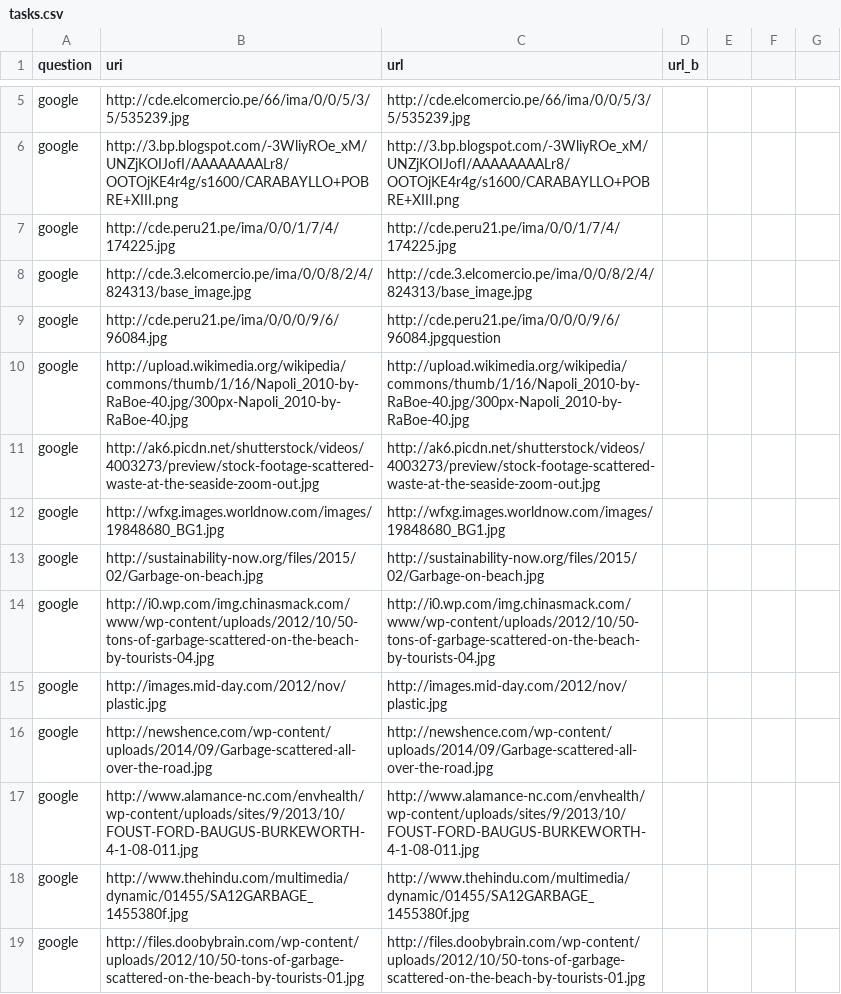
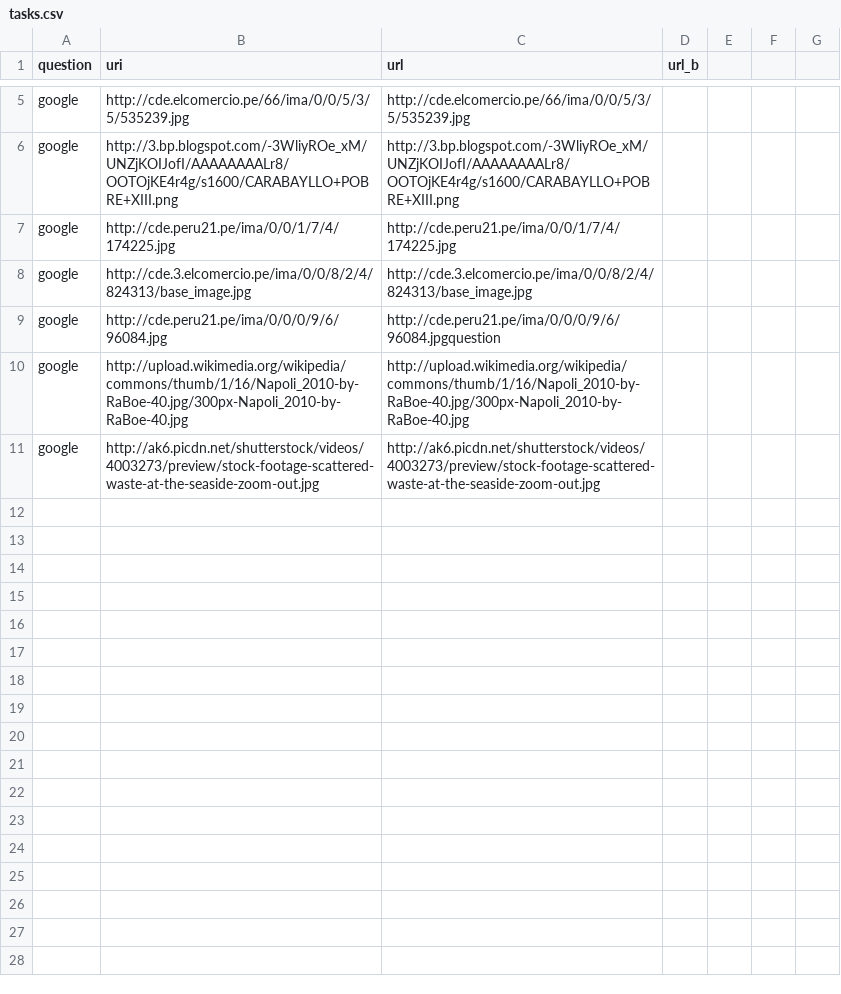
Before and after one commit to iamCHAN/tags, a CSV file: tasks.csv, drawn as a sheet; only a part is shown, gaps mark what is left out; the diff covers the shown part only.

Commit message:
Update tasks.csv

```diff
--- a/tasks.csv
+++ b/tasks.csv
@@ -11,9 +11 @@ google, http://upload.wikimedia.org/wikipedia/commons/thumb/1/16/Napoli_2010-by-
 google, http://ak6.picdn.net/shutterstock/videos/4003273/preview/stock-footage-scattered-waste-at-the-seaside-zoom-out.jpg, http://ak6.picdn.net/shutterstock/videos/4003273/preview/stock-footage-scattered-waste-at-the-seaside-zoom-out.jpg
-google, http://wfxg.images.worldnow.com/images/19848680_BG1.jpg, http://wfxg.images.worldnow.com/images/19848680_BG1.jpg
-google, http://sustainability-now.org/files/2015/02/Garbage-on-beach.jpg, http://sustainability-now.org/files/2015/02/Garbage-on-beach.jpg
-google, http://i0.wp.com/img.chinasmack.com/www/wp-content/uploads/2012/10/50-tons-of-garbage-scattered-on-the-beach-by-tourists-04.jpg, http://i0.wp.com/img.chinasmack.com/www/wp-content/uploads/2012/10/50-tons-of-garbage-scattered-on-the-beach-by-tourists-04.jpg
-google, http://images.mid-day.com/2012/nov/plastic.jpg, http://images.mid-day.com/2012/nov/plastic.jpg
-google, http://newshence.com/wp-content/uploads/2014/09/Garbage-scattered-all-over-the-road.jpg, http://newshence.com/wp-content/uploads/2014/09/Garbage-scattered-all-over-the-road.jpg
-google, http://www.alamance-nc.com/envhealth/wp-content/uploads/sites/9/2013/10/FOUST-FORD-BAUGUS-BURKEWORTH-4-1-08-011.jpg, http://www.alamance-nc.com/envhealth/wp-content/uploads/sites/9/2013/10/FOUST-FORD-BAUGUS-BURKEWORTH-4-1-08-011.jpg
-google, http://www.thehindu.com/multimedia/dynamic/01455/SA12GARBAGE_1455380f.jpg, http://www.thehindu.com/multimedia/dynamic/01455/SA12GARBAGE_1455380f.jpg
-google, http://files.doobybrain.com/wp-content/uploads/2012/10/50-tons-of-garbage-scattered-on-the-beach-by-tourists-01.jpg, http://files.doobybrain.com/wp-content/uploads/2012/10/50-tons-of-garbage-scattered-on-the-beach-by-tourists-01.jpg
```
Also changed, not shown: 8 removed rows elsewhere in this file.
